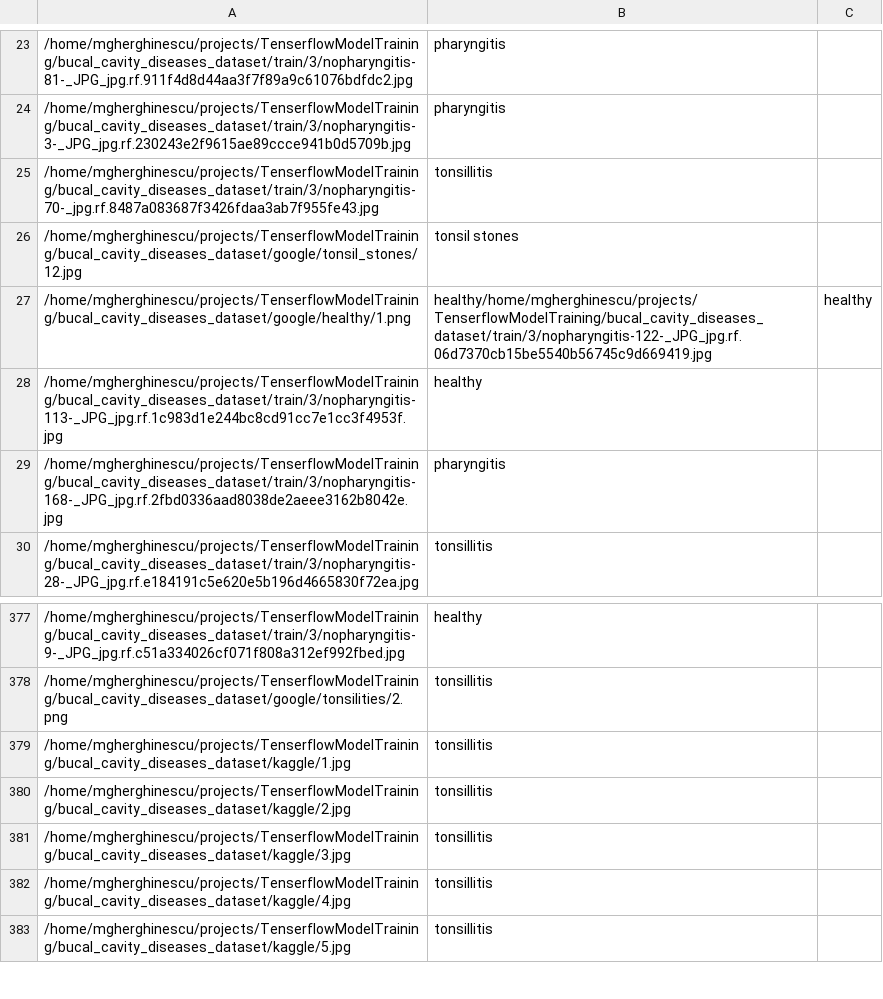
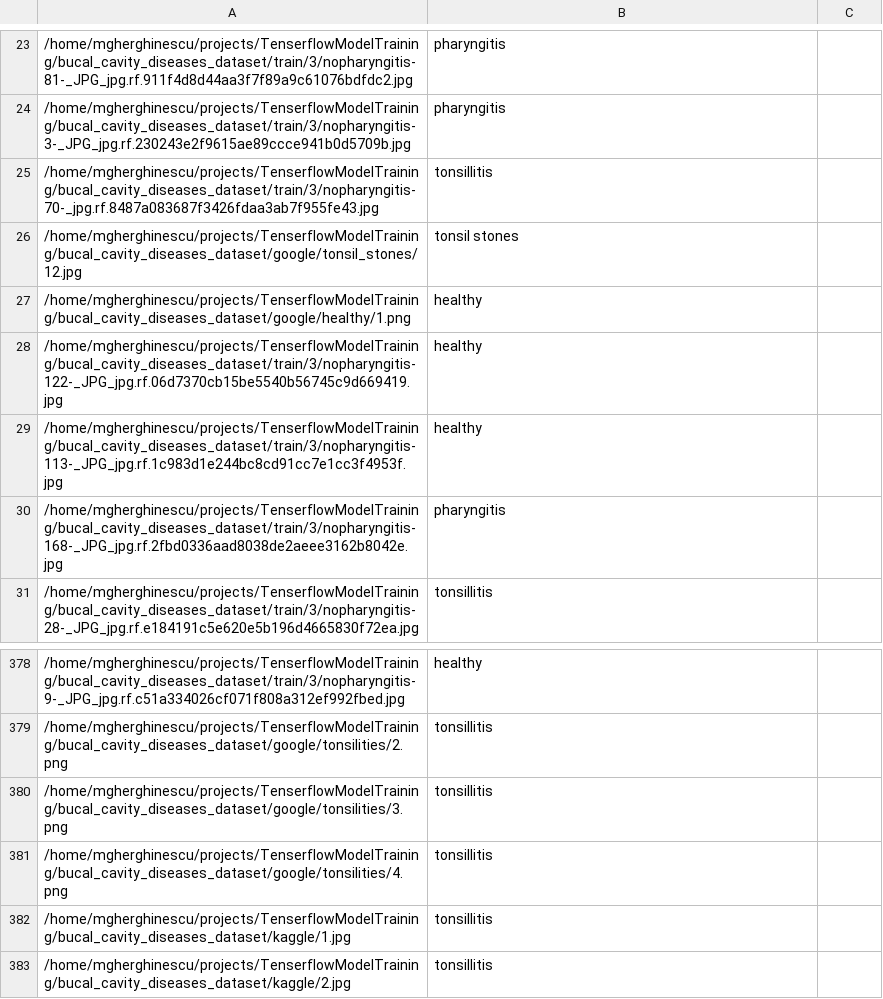
Before and after one commit to GMihai00/MODDGANN, a CSV file: src/dataset_helpers/data.csv, drawn as a sheet; only a part is shown, gaps mark what is left out; the shorter side is filled out with more unchanged rows; the diff names each change by its address in the sheet, - before the commit and + after, or states it on an @@ line.

```diff
--- a/src/dataset_helpers/data.csv
+++ b/src/dataset_helpers/data.csv
-B27: healthy/home/mgherghinescu/projects/TenserflowModelTraining/bucal_cavity_diseases_dataset/train/3/nopharyngitis-122-_JPG_jpg.rf.06d7370cb15be5540b56745c9d669419.jpg
+B27: healthy
-C27: healthy
+C27: (empty)
+row 28: /home/mgherghinescu/projects/TenserflowModelTraining/bucal_cavity_diseases_dataset/train/3/nopharyngitis-122-_JPG_jpg.rf.06d7370cb15be5540b56745c9d669419.jpg | healthy
+row 380: /home/mgherghinescu/projects/TenserflowModelTraining/bucal_cavity_diseases_dataset/google/tonsilities/3.png | tonsillitis
+row 381: /home/mgherghinescu/projects/TenserflowModelTraining/bucal_cavity_diseases_dataset/google/tonsilities/4.png | tonsillitis
```
Also changed, not shown: 2 other files.
